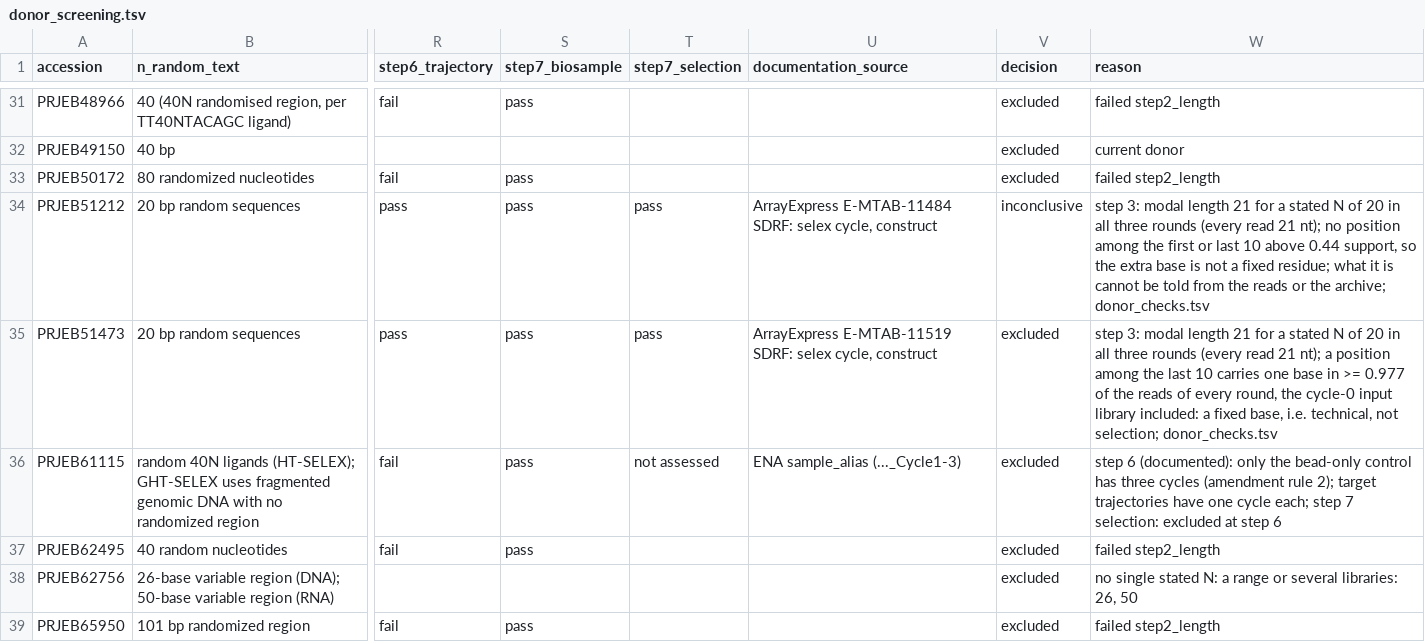
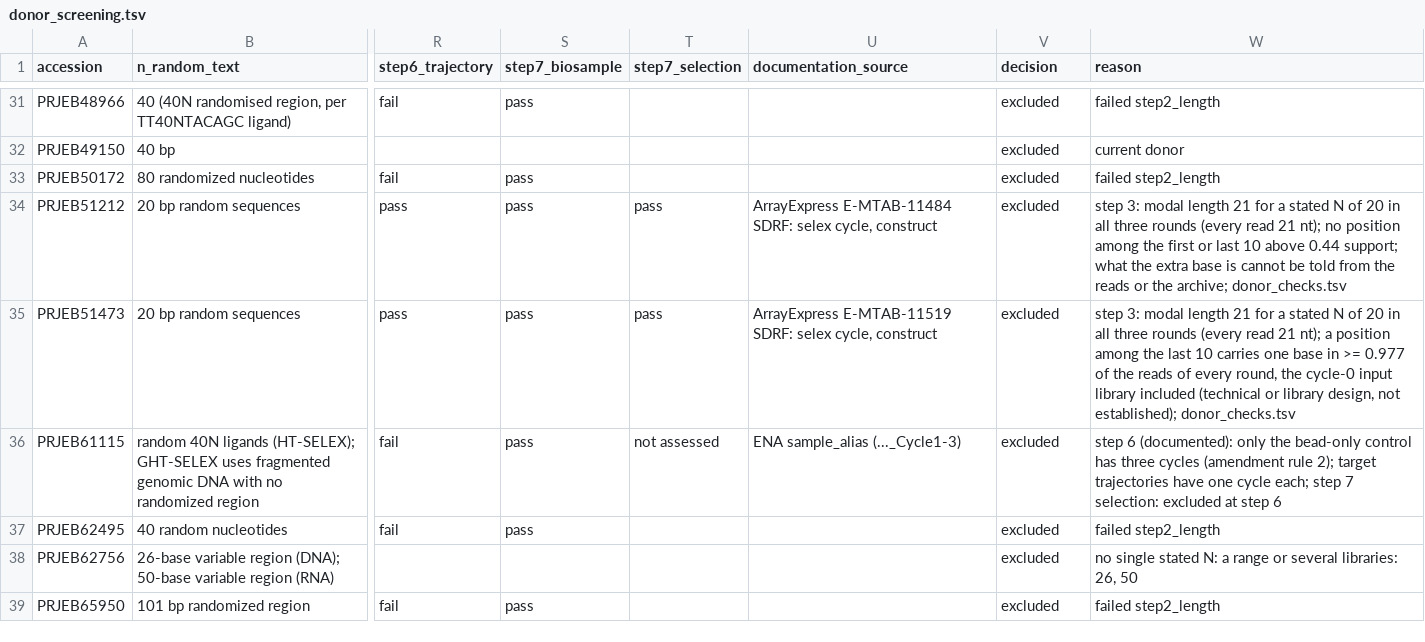
Before and after one commit to marcorotanegroni/selexprep, a TSV file: benchmarks/synthetic/donor_screening.tsv, drawn as a sheet; only a part is shown, gaps mark what is left out; the diff names each change by its address in the sheet, - before the commit and + after, or states it on an @@ line.

Commit message:
synthetic benchmark: fixes after development run 1 (refusals count as zero recovery, T4 category, resume provenance with pool hashes); known limits in the docs

```diff
--- a/benchmarks/synthetic/donor_screening.tsv
+++ b/benchmarks/synthetic/donor_screening.tsv
-V34 (decision): inconclusive
+V34 (decision): excluded
-W34 (reason): …above 0.44 support, so the extra base is not a fixed residue; what it is cannot…
+W34 (reason): …above 0.44 support; what the extra base is cannot…
-W35 (reason): …input library included: a fixed base, i.e. technical, not selection; donor_checks.tsv
+W35 (reason): …input library included (technical or library design, not established); donor_checks.tsv
```
Also changed, not shown: 7 other files.
